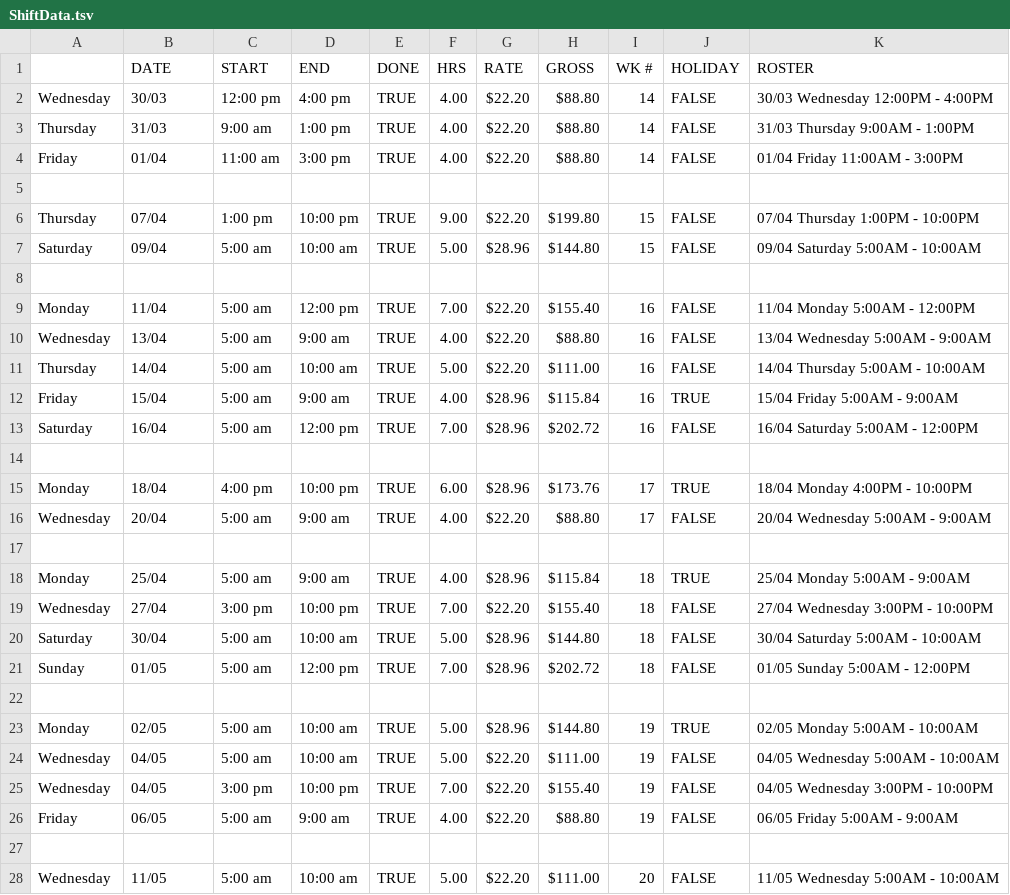
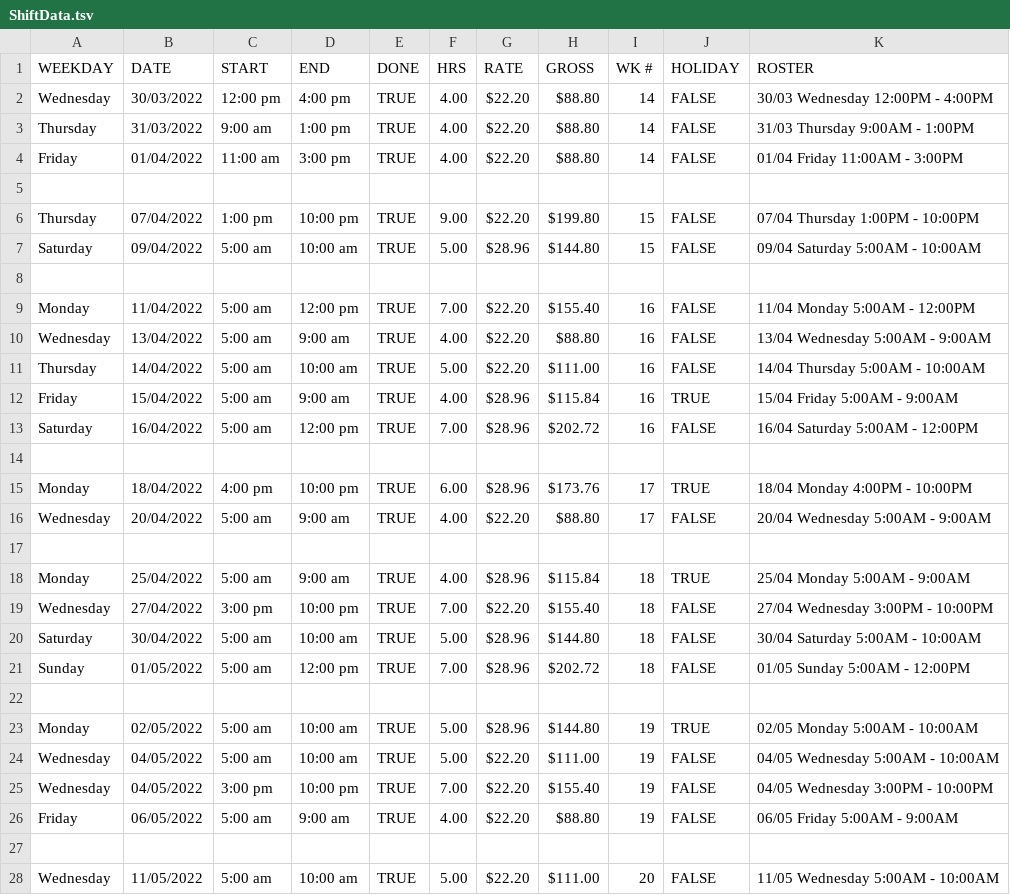
Before and after one commit to AidenCran/Java-Finance-Application, a TSV file: TerminalProject/src/ShiftData.tsv, drawn as a sheet; only a part is shown; the diff covers the shown part only.

Commit message:
Refactored LoadFinanceData.java & ShiftData.java - Only Required Data Input through TSV Sheet - Calculating Additional Data Inside ShiftData Constructor - Column Indexes setup as variables. Will make accessible through a GUI.

```diff
--- a/TerminalProject/src/ShiftData.tsv
+++ b/TerminalProject/src/ShiftData.tsv
@@ -1,28 +1,28 @@
-	DATE	START	END	DONE	HRS	RATE	GROSS	WK #	HOLIDAY	ROSTER
-Wednesday	30/03	12:00 pm	4:00 pm	TRUE	4.00	$22.20	$88.80	14	FALSE	30/03 Wednesday 12:00PM - 4:00PM
-Thursday	31/03	9:00 am	1:00 pm	TRUE	4.00	$22.20	$88.80	14	FALSE	31/03 Thursday 9:00AM - 1:00PM
-Friday	01/04	11:00 am	3:00 pm	TRUE	4.00	$22.20	$88.80	14	FALSE	01/04 Friday 11:00AM - 3:00PM
+WEEKDAY	DATE	START	END	DONE	HRS	RATE	GROSS	WK #	HOLIDAY	ROSTER
+Wednesday	30/03/2022	12:00 pm	4:00 pm	TRUE	4.00	$22.20	$88.80	14	FALSE	30/03 Wednesday 12:00PM - 4:00PM
+Thursday	31/03/2022	9:00 am	1:00 pm	TRUE	4.00	$22.20	$88.80	14	FALSE	31/03 Thursday 9:00AM - 1:00PM
+Friday	01/04/2022	11:00 am	3:00 pm	TRUE	4.00	$22.20	$88.80	14	FALSE	01/04 Friday 11:00AM - 3:00PM
 										
-Thursday	07/04	1:00 pm	10:00 pm	TRUE	9.00	$22.20	$199.80	15	FALSE	07/04 Thursday 1:00PM - 10:00PM
-Saturday	09/04	5:00 am	10:00 am	TRUE	5.00	$28.96	$144.80	15	FALSE	09/04 Saturday 5:00AM - 10:00AM
+Thursday	07/04/2022	1:00 pm	10:00 pm	TRUE	9.00	$22.20	$199.80	15	FALSE	07/04 Thursday 1:00PM - 10:00PM
+Saturday	09/04/2022	5:00 am	10:00 am	TRUE	5.00	$28.96	$144.80	15	FALSE	09/04 Saturday 5:00AM - 10:00AM
 										
-Monday	11/04	5:00 am	12:00 pm	TRUE	7.00	$22.20	$155.40	16	FALSE	11/04 Monday 5:00AM - 12:00PM
-Wednesday	13/04	5:00 am	9:00 am	TRUE	4.00	$22.20	$88.80	16	FALSE	13/04 Wednesday 5:00AM - 9:00AM
-Thursday	14/04	5:00 am	10:00 am	TRUE	5.00	$22.20	$111.00	16	FALSE	14/04 Thursday 5:00AM - 10:00AM
-Friday	15/04	5:00 am	9:00 am	TRUE	4.00	$28.96	$115.84	16	TRUE	15/04 Friday 5:00AM - 9:00AM
-Saturday	16/04	5:00 am	12:00 pm	TRUE	7.00	$28.96	$202.72	16	FALSE	16/04 Saturday 5:00AM - 12:00PM
+Monday	11/04/2022	5:00 am	12:00 pm	TRUE	7.00	$22.20	$155.40	16	FALSE	11/04 Monday 5:00AM - 12:00PM
+Wednesday	13/04/2022	5:00 am	9:00 am	TRUE	4.00	$22.20	$88.80	16	FALSE	13/04 Wednesday 5:00AM - 9:00AM
+Thursday	14/04/2022	5:00 am	10:00 am	TRUE	5.00	$22.20	$111.00	16	FALSE	14/04 Thursday 5:00AM - 10:00AM
+Friday	15/04/2022	5:00 am	9:00 am	TRUE	4.00	$28.96	$115.84	16	TRUE	15/04 Friday 5:00AM - 9:00AM
+Saturday	16/04/2022	5:00 am	12:00 pm	TRUE	7.00	$28.96	$202.72	16	FALSE	16/04 Saturday 5:00AM - 12:00PM
 										
-Monday	18/04	4:00 pm	10:00 pm	TRUE	6.00	$28.96	$173.76	17	TRUE	18/04 Monday 4:00PM - 10:00PM
-Wednesday	20/04	5:00 am	9:00 am	TRUE	4.00	$22.20	$88.80	17	FALSE	20/04 Wednesday 5:00AM - 9:00AM
+Monday	18/04/2022	4:00 pm	10:00 pm	TRUE	6.00	$28.96	$173.76	17	TRUE	18/04 Monday 4:00PM - 10:00PM
+Wednesday	20/04/2022	5:00 am	9:00 am	TRUE	4.00	$22.20	$88.80	17	FALSE	20/04 Wednesday 5:00AM - 9:00AM
 										
-Monday	25/04	5:00 am	9:00 am	TRUE	4.00	$28.96	$115.84	18	TRUE	25/04 Monday 5:00AM - 9:00AM
-Wednesday	27/04	3:00 pm	10:00 pm	TRUE	7.00	$22.20	$155.40	18	FALSE	27/04 Wednesday 3:00PM - 10:00PM
-Saturday	30/04	5:00 am	10:00 am	TRUE	5.00	$28.96	$144.80	18	FALSE	30/04 Saturday 5:00AM - 10:00AM
-Sunday	01/05	5:00 am	12:00 pm	TRUE	7.00	$28.96	$202.72	18	FALSE	01/05 Sunday 5:00AM - 12:00PM
+Monday	25/04/2022	5:00 am	9:00 am	TRUE	4.00	$28.96	$115.84	18	TRUE	25/04 Monday 5:00AM - 9:00AM
+Wednesday	27/04/2022	3:00 pm	10:00 pm	TRUE	7.00	$22.20	$155.40	18	FALSE	27/04 Wednesday 3:00PM - 10:00PM
+Saturday	30/04/2022	5:00 am	10:00 am	TRUE	5.00	$28.96	$144.80	18	FALSE	30/04 Saturday 5:00AM - 10:00AM
+Sunday	01/05/2022	5:00 am	12:00 pm	TRUE	7.00	$28.96	$202.72	18	FALSE	01/05 Sunday 5:00AM - 12:00PM
 										
-Monday	02/05	5:00 am	10:00 am	TRUE	5.00	$28.96	$144.80	19	TRUE	02/05 Monday 5:00AM - 10:00AM
-Wednesday	04/05	5:00 am	10:00 am	TRUE	5.00	$22.20	$111.00	19	FALSE	04/05 Wednesday 5:00AM - 10:00AM
-Wednesday	04/05	3:00 pm	10:00 pm	TRUE	7.00	$22.20	$155.40	19	FALSE	04/05 Wednesday 3:00PM - 10:00PM
-Friday	06/05	5:00 am	9:00 am	TRUE	4.00	$22.20	$88.80	19	FALSE	06/05 Friday 5:00AM - 9:00AM
+Monday	02/05/2022	5:00 am	10:00 am	TRUE	5.00	$28.96	$144.80	19	TRUE	02/05 Monday 5:00AM - 10:00AM
+Wednesday	04/05/2022	5:00 am	10:00 am	TRUE	5.00	$22.20	$111.00	19	FALSE	04/05 Wednesday 5:00AM - 10:00AM
+Wednesday	04/05/2022	3:00 pm	10:00 pm	TRUE	7.00	$22.20	$155.40	19	FALSE	04/05 Wednesday 3:00PM - 10:00PM
+Friday	06/05/2022	5:00 am	9:00 am	TRUE	4.00	$22.20	$88.80	19	FALSE	06/05 Friday 5:00AM - 9:00AM
 										
-Wednesday	11/05	5:00 am	10:00 am	TRUE	5.00	$22.20	$111.00	20	FALSE	11/05 Wednesday 5:00AM - 10:00AM
+Wednesday	11/05/2022	5:00 am	10:00 am	TRUE	5.00	$22.20	$111.00	20	FALSE	11/05 Wednesday 5:00AM - 10:00AM
```
Also changed, not shown: 3 added rows, 3 removed rows and 97 edited cells elsewhere in this file, 3 other files.
